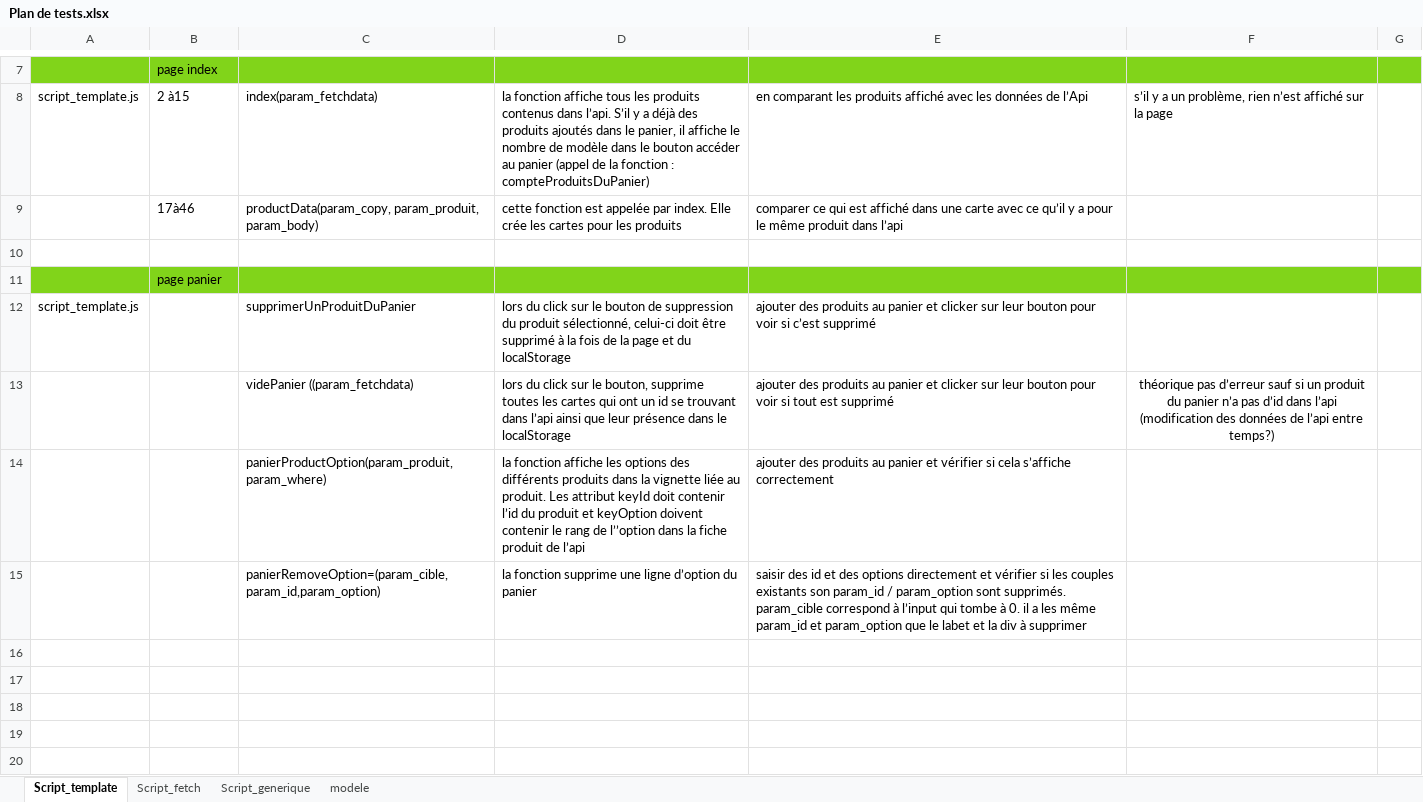
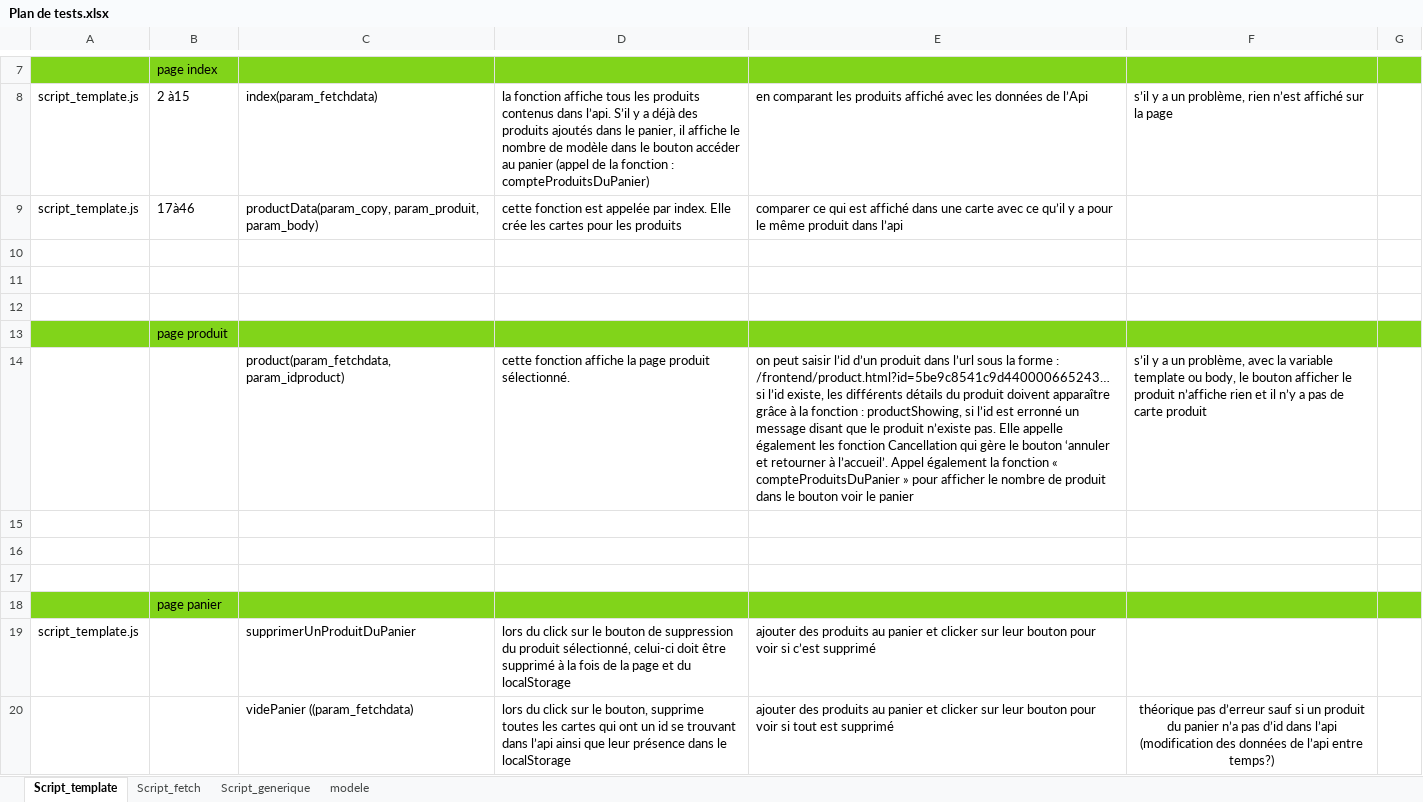
Before and after one commit to JF-Cotza/JosephCotza_5_31082021, an Excel workbook: Soutenance/Plan de tests.xlsx, sheet Script_template, drawn as a sheet; only a part is shown, gaps mark what is left out; the shorter side is filled out with more unchanged rows; values as stored, in another font and other column widths than the file's, no borders; the diff names each change by its address in the sheet, - before the commit and + after, or states it on an @@ line.

```diff
--- a/Soutenance/Plan de tests.xlsx (sheet Script_template)
+++ b/Soutenance/Plan de tests.xlsx (sheet Script_template)
-A9: (empty)
+A9: script_template.js
+row 10: (empty)
+row 11: (empty)
+row 12: (empty)
+row 13:  | page produit
+row 14:  |  | product(param_fetchdata, param_idproduct) | cette fonction affiche la page produit sélectionné. | on peut saisir l’id d’un produit dans l’url sous la forme : /frontend/product.html?id=5be9c8541c9d440000665243… si l’id existe, les différents détails du produit doivent apparaître grâce à la fonction : productShowing, si l’id est erronné un message disant que le produit n’existe pas. Elle appelle également les fonction Cancellation qui gère le bouton ‘annuler et retourner à l’accueil’. Appel également la fonction « compteProduitsDuPanier » pour afficher le nombre de produit dans le bouton voir le panier | s’il y a un problème, avec la variable template ou body, le bouton afficher le produit n’affiche rien et il n’y a pas de carte produit
+row 15: (empty)
+row 16: (empty)
```
Also changed, not shown: 3 other files.
